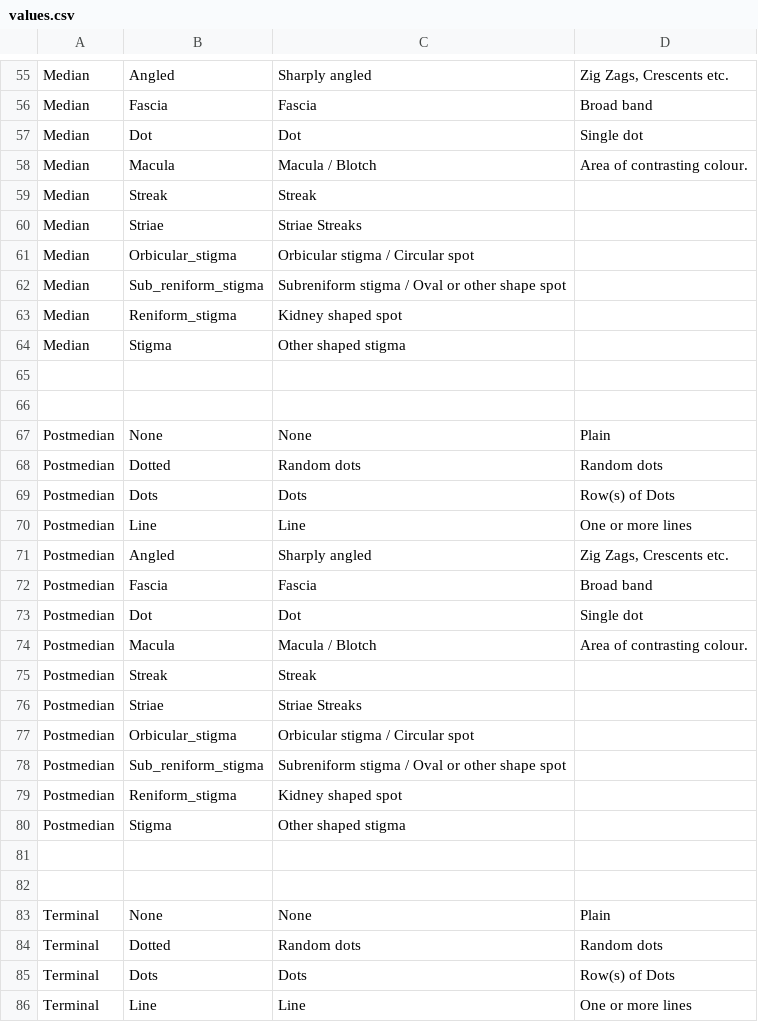
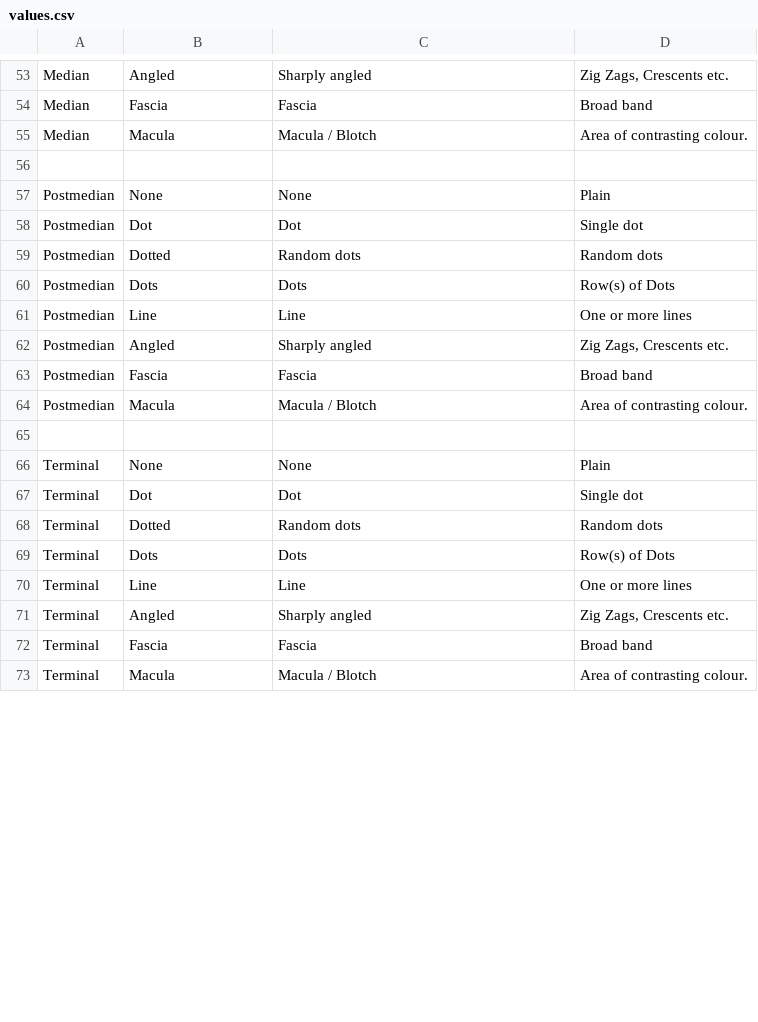
Before and after one commit to enpjp/kb-spring-moths, a CSV file: spring-moths/values.csv, drawn as a sheet; only a part is shown, gaps mark what is left out; the shorter side is filled out with more unchanged rows; the diff covers the shown part only.

```diff
--- a/spring-moths/values.csv
+++ b/spring-moths/values.csv
@@ -56,13 +54,6 @@
 "Median","Fascia","Fascia","Broad band"
-"Median","Dot","Dot","Single dot"
 "Median","Macula","Macula / Blotch","Area of contrasting colour."
-"Median","Streak","Streak",
-"Median","Striae","Striae Streaks",
-"Median","Orbicular_stigma","Orbicular stigma / Circular spot",
-"Median","Sub_reniform_stigma","Subreniform stigma / Oval or other shape spot",
-"Median","Reniform_stigma","Kidney shaped spot",
-"Median","Stigma","Other shaped stigma",
-,,,
 ,,,
 "Postmedian","None","None","Plain"
+"Postmedian","Dot","Dot","Single dot"
 "Postmedian","Dotted","Random dots","Random dots"
@@ -72,13 +63,6 @@
 "Postmedian","Fascia","Fascia","Broad band"
-"Postmedian","Dot","Dot","Single dot"
 "Postmedian","Macula","Macula / Blotch","Area of contrasting colour."
-"Postmedian","Streak","Streak",
-"Postmedian","Striae","Striae Streaks",
-"Postmedian","Orbicular_stigma","Orbicular stigma / Circular spot",
-"Postmedian","Sub_reniform_stigma","Subreniform stigma / Oval or other shape spot",
-"Postmedian","Reniform_stigma","Kidney shaped spot",
-"Postmedian","Stigma","Other shaped stigma",
-,,,
 ,,,
 "Terminal","None","None","Plain"
+"Terminal","Dot","Dot","Single dot"
 "Terminal","Dotted","Random dots","Random dots"
```
Also changed, not shown: 1 added row, 40 removed rows, 2 moved rows and 22 edited cells elsewhere in this file, spring-moths/config.csv, spring-moths/taxa.csv, 1 other file.
